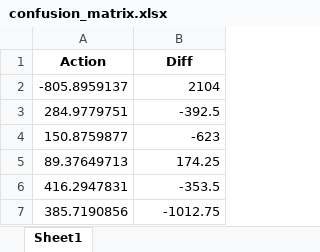
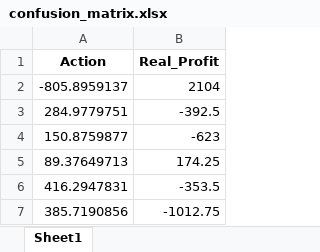
Before and after one commit to oelllleo/isom5270, an Excel workbook: Assignment1/confusion_matrix.xlsx, sheet Sheet1, drawn as a sheet; only a part is shown; values as stored, in another font and other column widths than the file's, no borders; the diff names each change by its address in the sheet, - before the commit and + after, or states it on an @@ line.

```diff
--- a/Assignment1/confusion_matrix.xlsx (sheet Sheet1)
+++ b/Assignment1/confusion_matrix.xlsx (sheet Sheet1)
-B1: Diff
+B1: Real_Profit
```
Also changed, not shown: 1 other file.
